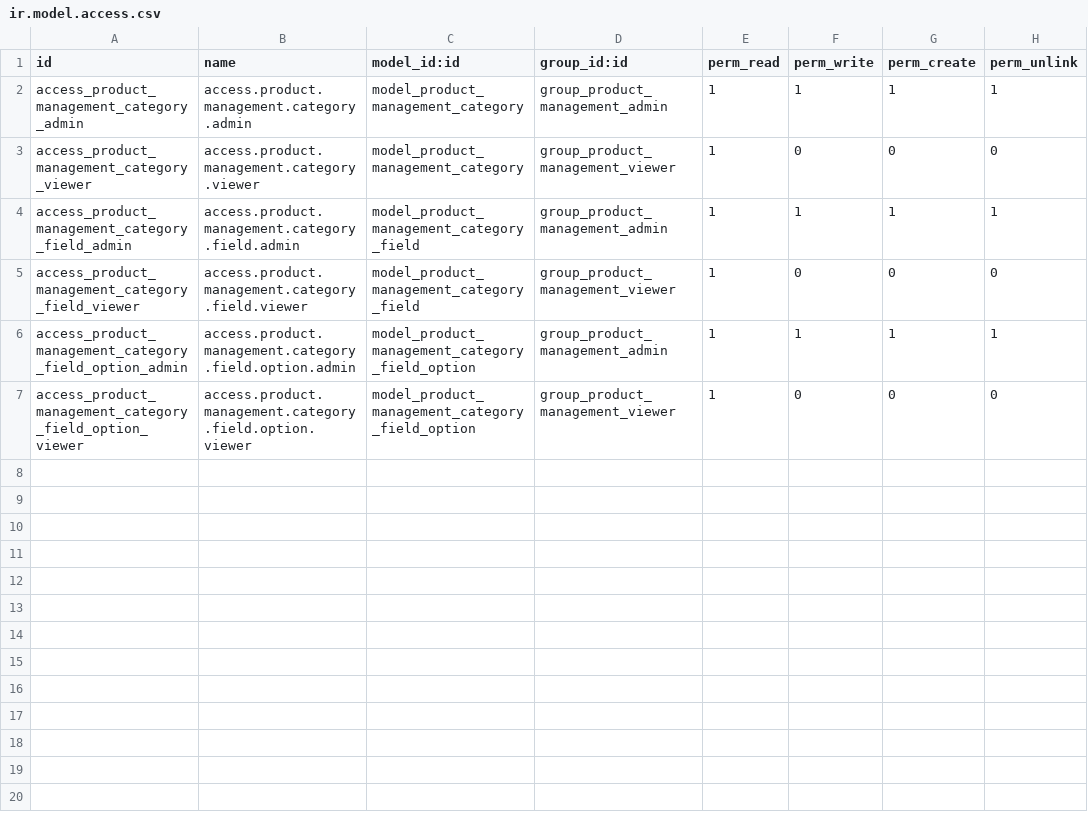
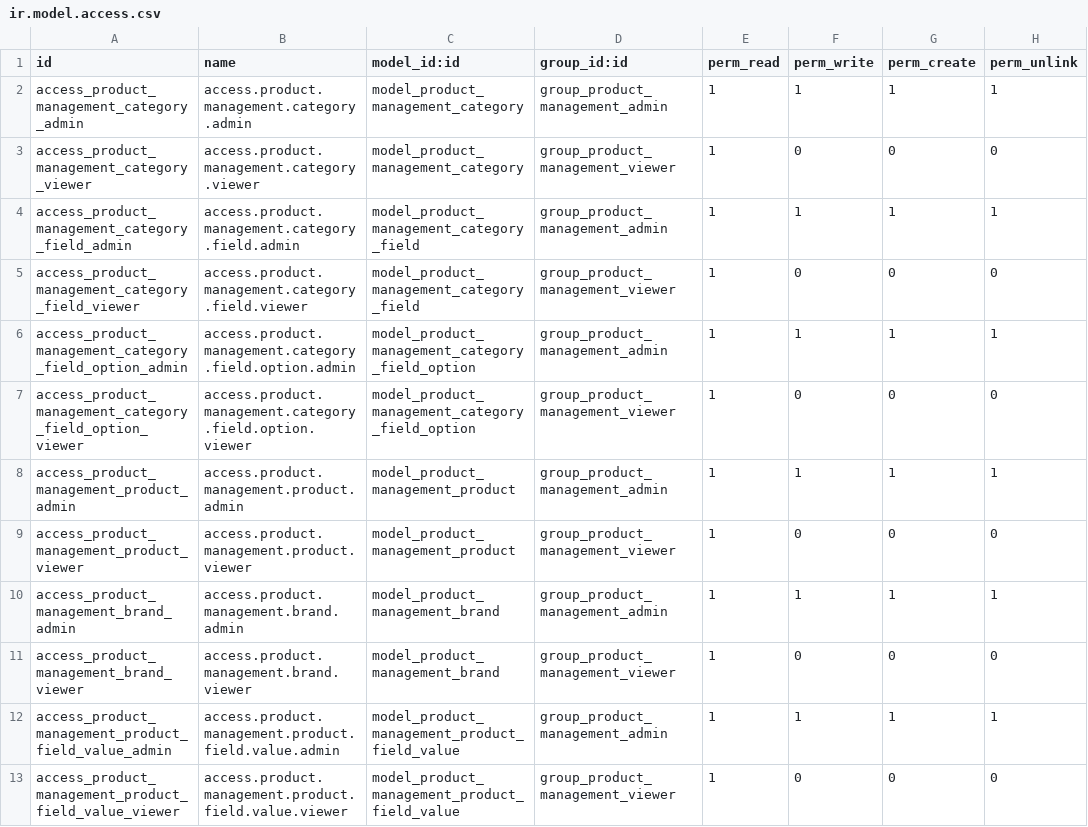
Before and after one commit to duyngyn120404-max/Product-Management, a CSV file: addons/product_management/security/ir.model.access.csv, drawn as a sheet.

Commit message:
Add product management model with category field sync

```diff
--- a/addons/product_management/security/ir.model.access.csv
+++ b/addons/product_management/security/ir.model.access.csv
@@ -7 +7,7 @@ access_product_management_category_field_option_admin,access.product.management.
 access_product_management_category_field_option_viewer,access.product.management.category.field.option.viewer,model_product_management_category_field_option,group_product_management_viewer,1,0,0,0
+access_product_management_product_admin,access.product.management.product.admin,model_product_management_product,group_product_management_admin,1,1,1,1
+access_product_management_product_viewer,access.product.management.product.viewer,model_product_management_product,group_product_management_viewer,1,0,0,0
+access_product_management_brand_admin,access.product.management.brand.admin,model_product_management_brand,group_product_management_admin,1,1,1,1
+access_product_management_brand_viewer,access.product.management.brand.viewer,model_product_management_brand,group_product_management_viewer,1,0,0,0
+access_product_management_product_field_value_admin,access.product.management.product.field.value.admin,model_product_management_product_field_value,group_product_management_admin,1,1,1,1
+access_product_management_product_field_value_viewer,access.product.management.product.field.value.viewer,model_product_management_product_field_value,group_product_management_viewer,1,0,0,0
```
Also changed, not shown: 9 other files.
